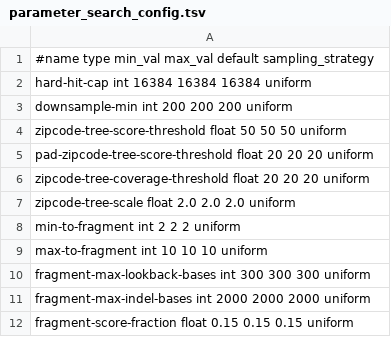
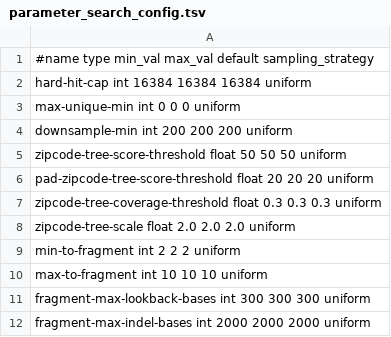
Before and after one commit to vgteam/long-read-giraffe-experiments, a TSV file: parameter_search_config.tsv, drawn as a sheet; only a part is shown; the shorter side is filled out with more unchanged rows.

Commit message:
Fix more parameters

```diff
--- a/parameter_search_config.tsv
+++ b/parameter_search_config.tsv
@@ -2,2 +2,3 @@
 hard-hit-cap    int    16384 16384 16384  uniform
+max-unique-min  int 0   0   0   uniform
 downsample-min  int 200   200   200   uniform
@@ -5,3 +6,3 @@ zipcode-tree-score-threshold    float   50  50  50  uniform
 pad-zipcode-tree-score-threshold    float 20  20  20  uniform
-zipcode-tree-coverage-threshold float   20  20  20  uniform
+zipcode-tree-coverage-threshold float   0.3 0.3 0.3  uniform
 zipcode-tree-scale  float   2.0 2.0 2.0 uniform
```
